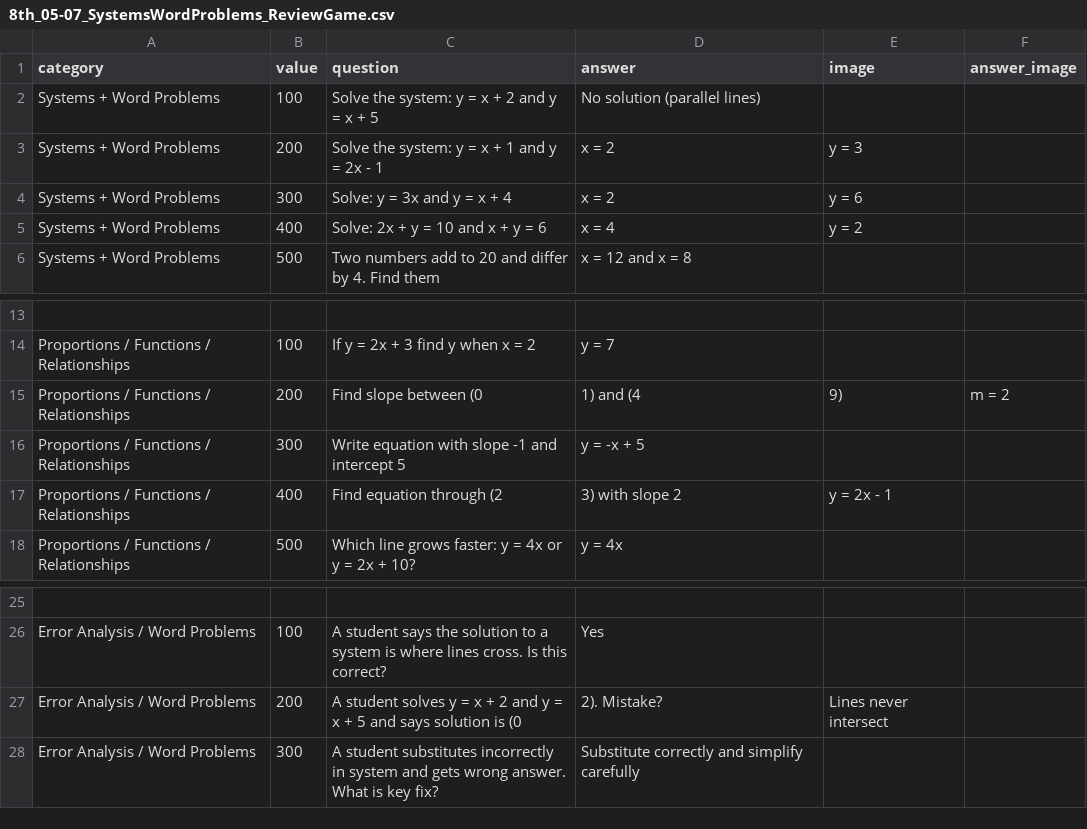
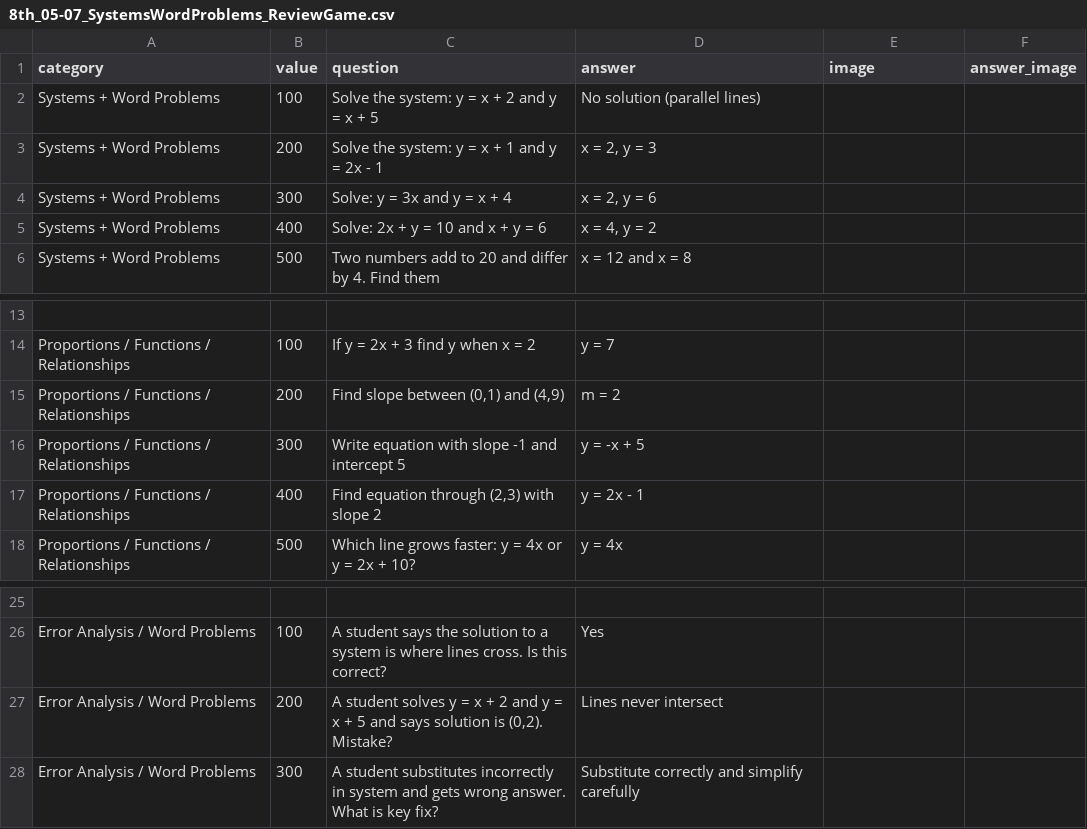
Before and after one commit to matthewtmonk-dot/24Math, a CSV file: csv/8th_05-07_SystemsWordProblems_ReviewGame.csv, drawn as a sheet; only a part is shown, gaps mark what is left out; removed rows and columns are numbered as before the commit, all else as after; the diff names each change by its address in the sheet, - before the commit and + after, or states it on an @@ line.

```diff
--- a/csv/8th_05-07_SystemsWordProblems_ReviewGame.csv
+++ b/csv/8th_05-07_SystemsWordProblems_ReviewGame.csv
-D3 (answer): x = 2
+D3 (answer): x = 2, y = 3
-E3 (image): y = 3
+E3 (image): (empty)
-D4 (answer): x = 2
+D4 (answer): x = 2, y = 6
-E4 (image): y = 6
+E4 (image): (empty)
-D5 (answer): x = 4
+D5 (answer): x = 4, y = 2
-E5 (image): y = 2
+E5 (image): (empty)
-row 15: Proportions / Functions / Relationships | 200 | Find slope between (0 | 1) and (4 | 9) | m = 2
+row 15: Proportions / Functions / Relationships | 200 | Find slope between (0,1) and (4,9) | m = 2
-row 17: Proportions / Functions / Relationships | 400 | Find equation through (2 | 3) with slope 2 | y = 2x - 1
+row 17: Proportions / Functions / Relationships | 400 | Find equation through (2,3) with slope 2 | y = 2x - 1
-C27 (question): …solution is (0
+C27 (question): …solution is (0,2). Mistake?
-D27 (answer): 2). Mistake?
+D27 (answer): Lines never intersect
-E27 (image): Lines never intersect
+E27 (image): (empty)
```
Also changed, not shown: csv/8th_04-30_LinearEquations_ReviewGame.csv, csv/8th_05-01_GraphingSlope_ReviewGame.csv, 3 other files.
